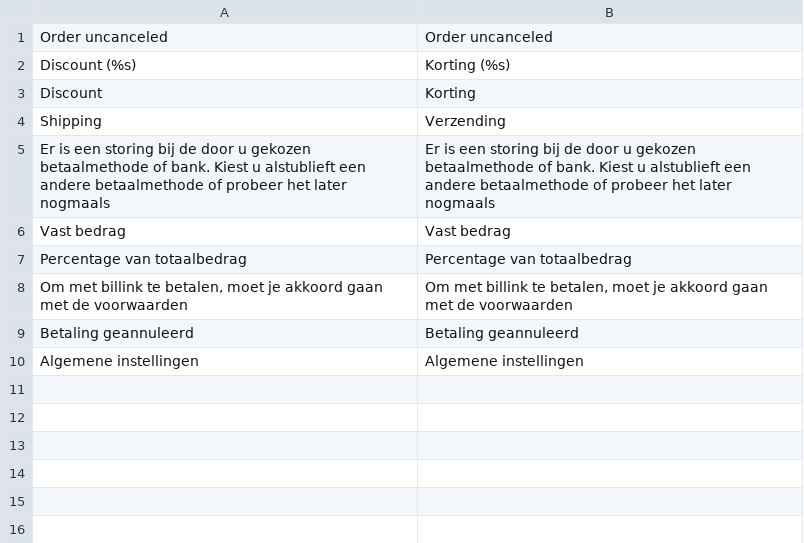
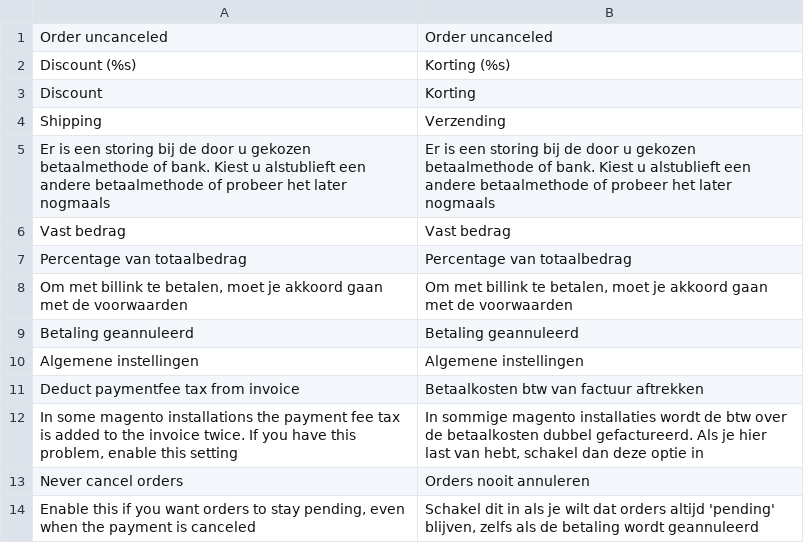
Before and after one commit to paynl/magento-plugin, a CSV file: app/locale/nl_NL/Pay_Payment.csv, drawn as a sheet; the diff names each change by its address in the sheet, - before the commit and + after, or states it on an @@ line.

Commit message:
added dutch translation for the new settings

```diff
--- a/app/locale/nl_NL/Pay_Payment.csv
+++ b/app/locale/nl_NL/Pay_Payment.csv
+row 11: Deduct paymentfee tax from invoice | Betaalkosten btw van factuur aftrekken
+row 12: In some magento installations the payment fee tax is added to the invoice twice. If you have this problem, enable this setting | In sommige magento installaties wordt de btw over de betaalkosten dubbel gefactureerd. Als je hier last van hebt, schakel dan deze optie in
+row 13: Never cancel orders | Orders nooit annuleren
+row 14: Enable this if you want orders to stay pending, even when the payment is canceled | Schakel dit in als je wilt dat orders altijd 'pending' blijven, zelfs als de betaling wordt geannuleerd
```
Also changed, not shown: 1 other file.
